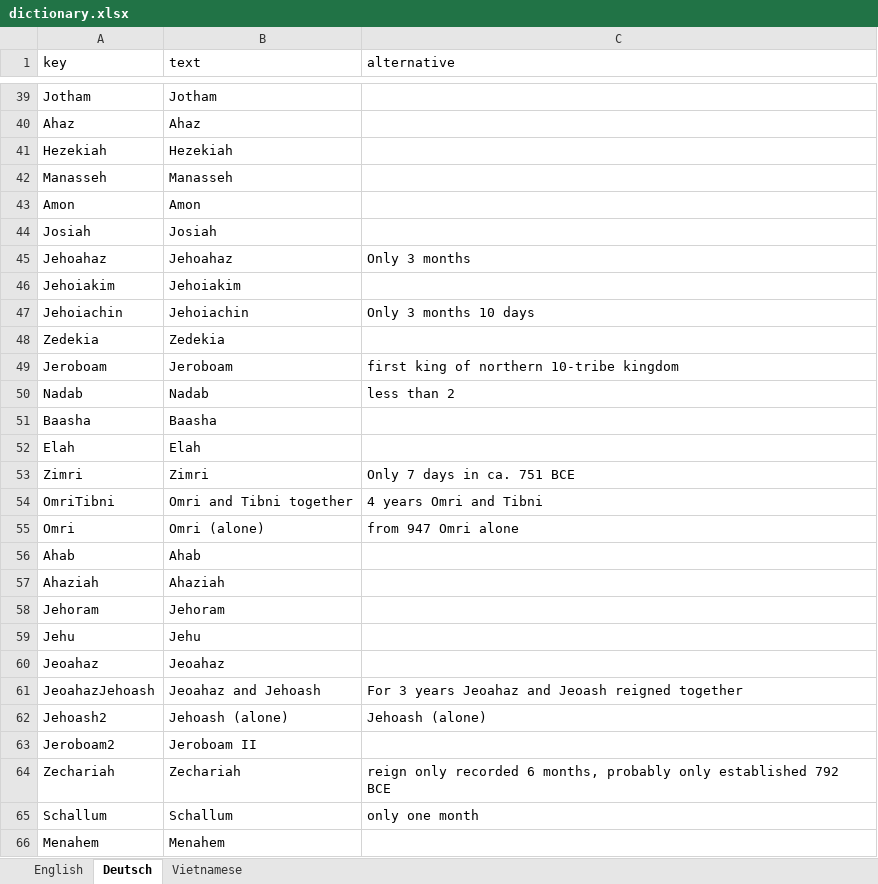
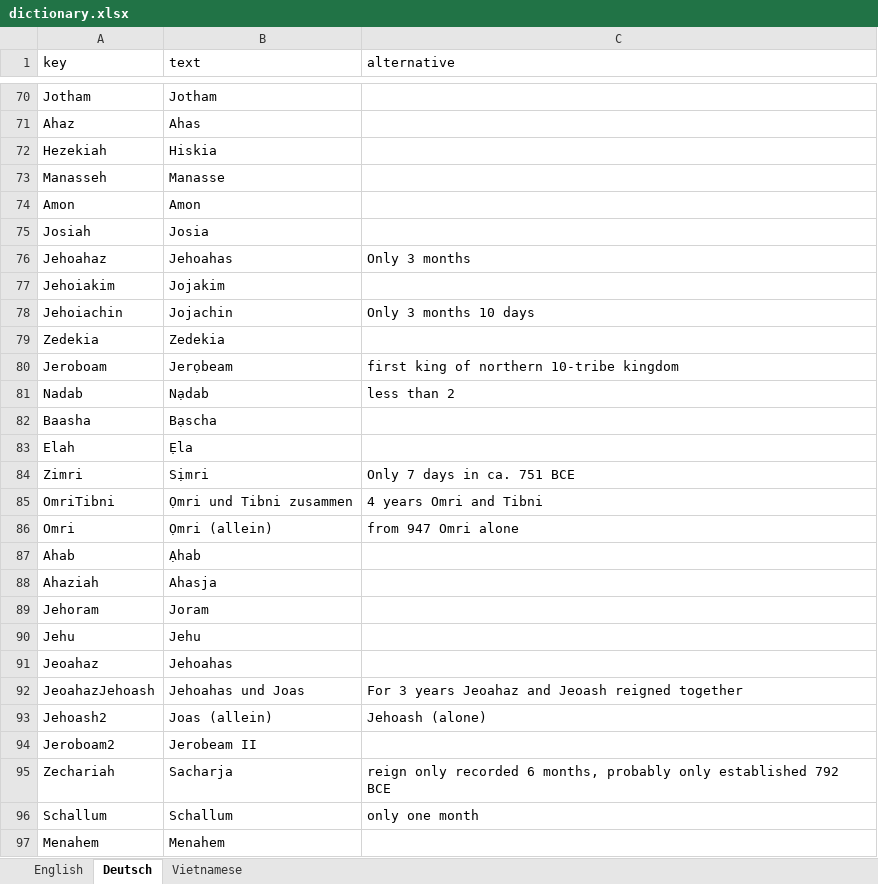
Before and after one commit to kreier/timeline, an Excel workbook: db/dictionary.xlsx, sheet Deutsch, drawn as a sheet; only a part is shown, gaps mark what is left out; values as stored, in another font and other column widths than the file's, no borders; addresses are those after the commit; the diff covers the shown part only; the diff names each change by its address in the sheet, - before the commit and + after, or states it on an @@ line.

```diff
--- a/db/dictionary.xlsx (sheet Deutsch)
+++ b/db/dictionary.xlsx (sheet Deutsch)
-B71 (text): Ahaz
+B71 (text): Ahas
-B72 (text): Hezekiah
+B72 (text): Hiskia
-B73 (text): Manasseh
+B73 (text): Manasse
-B75 (text): Josiah
+B75 (text): Josia
-B76 (text): Jehoahaz
+B76 (text): Jehoahas
-B77 (text): Jehoiakim
+B77 (text): Jojakim
-B78 (text): Jehoiachin
+B78 (text): Jojachin
-B80 (text): Jeroboam
+B80 (text): Jerọbeam
-B81 (text): Nadab
+B81 (text): Nạdab
-B82 (text): Baasha
+B82 (text): Bạscha
-B83 (text): Elah
+B83 (text): Ẹla
-B84 (text): Zimri
+B84 (text): Sịmri
-B85 (text): Omri and Tibni together
+B85 (text): Ọmri und Tibni zusammen
-B86 (text): Omri (alone)
+B86 (text): Ọmri (allein)
-B87 (text): Ahab
+B87 (text): Ạhab
-B88 (text): Ahaziah
+B88 (text): Ahasja
-B89 (text): Jehoram
+B89 (text): Joram
-B91 (text): Jeoahaz
+B91 (text): Jehoahas
-B92 (text): Jeoahaz and Jehoash
+B92 (text): Jehoahas und Joas
-B93 (text): Jehoash (alone)
+B93 (text): Joas (allein)
-B94 (text): Jeroboam II
+B94 (text): Jerobeam II
-B95 (text): Zechariah
+B95 (text): Sacharja
```
Also changed, not shown: 80 added rows, 51 removed rows, 1 moved row and 44 edited cells elsewhere in this sheet, sheet English, sheet Vietnamese, 2 other files.
